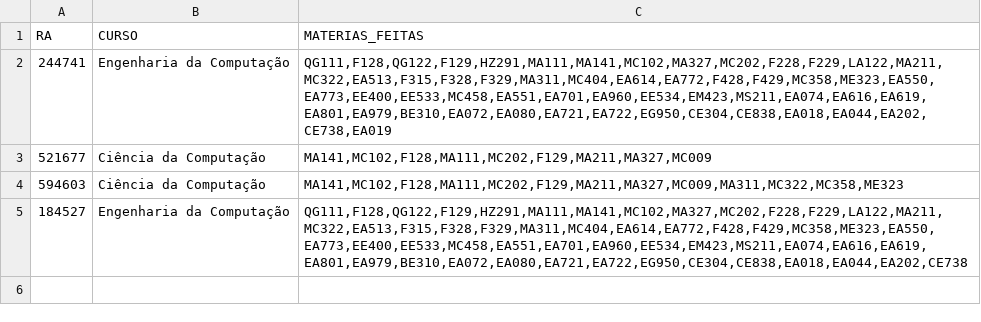
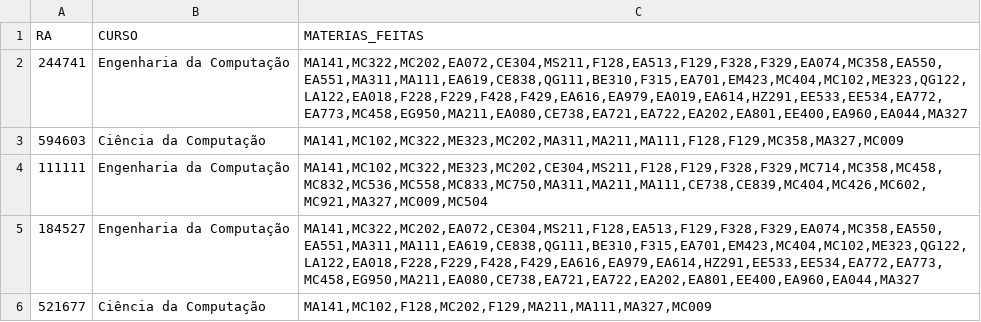
Before and after one commit to Bahia-Nascimento/Projeto-Final-MC322, a CSV file: lib/dados/MateriasFeitas.csv, drawn as a sheet.

Commit message:
materia feitas atualizando auto

```diff
--- a/lib/dados/MateriasFeitas.csv
+++ b/lib/dados/MateriasFeitas.csv
@@ -1,5 +1,6 @@
 RA,CURSO,MATERIAS_FEITAS
-244741,Engenharia da Computação,"QG111,F128,QG122,F129,HZ291,MA111,MA141,MC102,MA327,MC202,F228,F229,LA122,MA211,MC322,EA513,F315,F328,F329,MA311,MC404,EA614,EA772,F428,F429,MC358,ME323,EA550,EA773,EE400,EE533,MC458,EA551,EA701,EA960,EE534,EM423,MS211,EA074,EA616,EA619,EA801,EA979,BE310,EA072,EA080,EA721,EA722,EG950,CE304,CE838,EA018,EA044,EA202,CE738,EA019"
-521677,Ciência da Computação,"MA141,MC102,F128,MA111,MC202,F129,MA211,MA327,MC009"
-594603,Ciência da Computação,"MA141,MC102,F128,MA111,MC202,F129,MA211,MA327,MC009,MA311,MC322,MC358,ME323"
-184527,Engenharia da Computação,"QG111,F128,QG122,F129,HZ291,MA111,MA141,MC102,MA327,MC202,F228,F229,LA122,MA211,MC322,EA513,F315,F328,F329,MA311,MC404,EA614,EA772,F428,F429,MC358,ME323,EA550,EA773,EE400,EE533,MC458,EA551,EA701,EA960,EE534,EM423,MS211,EA074,EA616,EA619,EA801,EA979,BE310,EA072,EA080,EA721,EA722,EG950,CE304,CE838,EA018,EA044,EA202,CE738"
+244741,Engenharia da Computação,"MA141,MC322,MC202,EA072,CE304,MS211,F128,EA513,F129,F328,F329,EA074,MC358,EA550,EA551,MA311,MA111,EA619,CE838,QG111,BE310,F315,EA701,EM423,MC404,MC102,ME323,QG122,LA122,EA018,F228,F229,F428,F429,EA616,EA979,EA019,EA614,HZ291,EE533,EE534,EA772,EA773,MC458,EG950,MA211,EA080,CE738,EA721,EA722,EA202,EA801,EE400,EA960,EA044,MA327"
+594603,Ciência da Computação,"MA141,MC102,MC322,ME323,MC202,MA311,MA211,MA111,F128,F129,MC358,MA327,MC009"
+111111,Engenharia da Computação,"MA141,MC102,MC322,ME323,MC202,CE304,MS211,F128,F129,F328,F329,MC714,MC358,MC458,MC832,MC536,MC558,MC833,MC750,MA311,MA211,MA111,CE738,CE839,MC404,MC426,MC602,MC921,MA327,MC009,MC504"
+184527,Engenharia da Computação,"MA141,MC322,MC202,EA072,CE304,MS211,F128,EA513,F129,F328,F329,EA074,MC358,EA550,EA551,MA311,MA111,EA619,CE838,QG111,BE310,F315,EA701,EM423,MC404,MC102,ME323,QG122,LA122,EA018,F228,F229,F428,F429,EA616,EA979,EA614,HZ291,EE533,EE534,EA772,EA773,MC458,EG950,MA211,EA080,CE738,EA721,EA722,EA202,EA801,EE400,EA960,EA044,MA327"
+521677,Ciência da Computação,"MA141,MC102,F128,MC202,F129,MA211,MA111,MA327,MC009"
```
Also changed, not shown: 5 other files.
